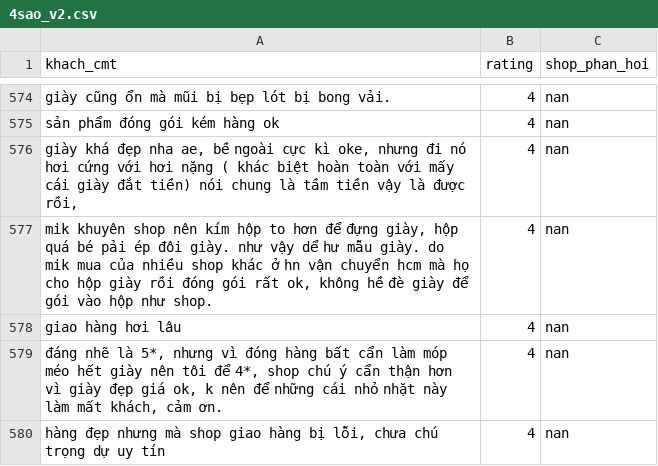
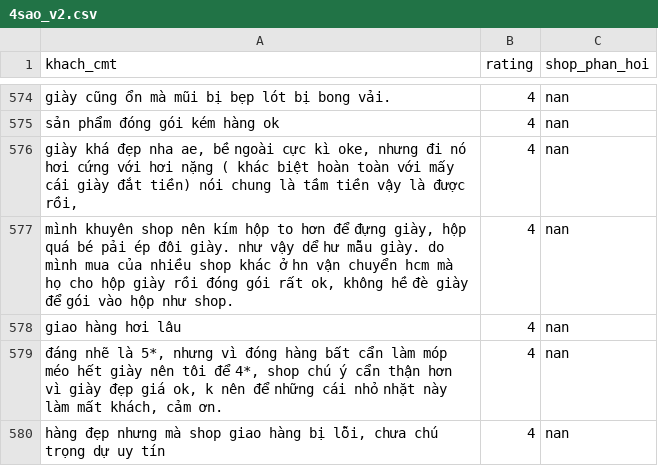
Before and after one commit to adinh26101/NLP-subject, a CSV file: crawl/4sao_v2.csv, drawn as a sheet; only a part is shown, gaps mark what is left out; the diff covers the shown part only.

```diff
--- a/crawl/4sao_v2.csv
+++ b/crawl/4sao_v2.csv
@@ -576,3 +576,3 @@ sản phẩm đóng gói kém hàng ok,4,nan
 "giày khá đẹp nha ae, bề ngoài cực kì oke, nhưng đi nó hơi cứng với hơi nặng ( khác biệt hoàn toàn với mấy cái giày đắt tiền) nói chung là tầm tiền vậy là được rồi, ",4,nan
-"mik khuyên shop nên kím hộp to hơn để đựng giày, hộp quá bé pải ép đôi giày. như vậy dể hư mẫu giày. do mik mua của nhiều shop khác ở hn vận chuyển hcm mà họ cho hộp giày rồi đóng gói rất ok, không hề đè giày để gói vào hộp như shop.",4,nan
+"mình khuyên shop nên kím hộp to hơn để đựng giày, hộp quá bé pải ép đôi giày. như vậy dể hư mẫu giày. do mình mua của nhiều shop khác ở hn vận chuyển hcm mà họ cho hộp giày rồi đóng gói rất ok, không hề đè giày để gói vào hộp như shop.",4,nan
 giao hàng hơi lâu,4,nan
```
Also changed, not shown: 30 edited cells elsewhere in this file, 6 other files.
